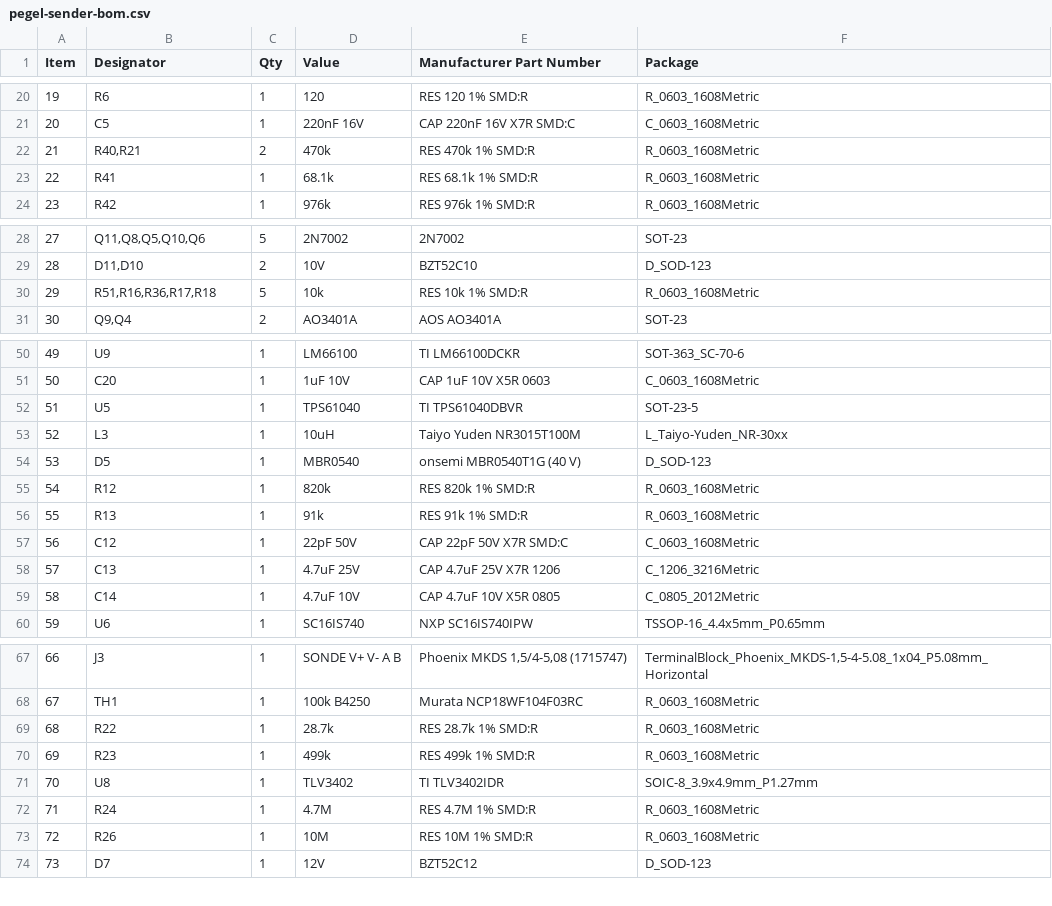
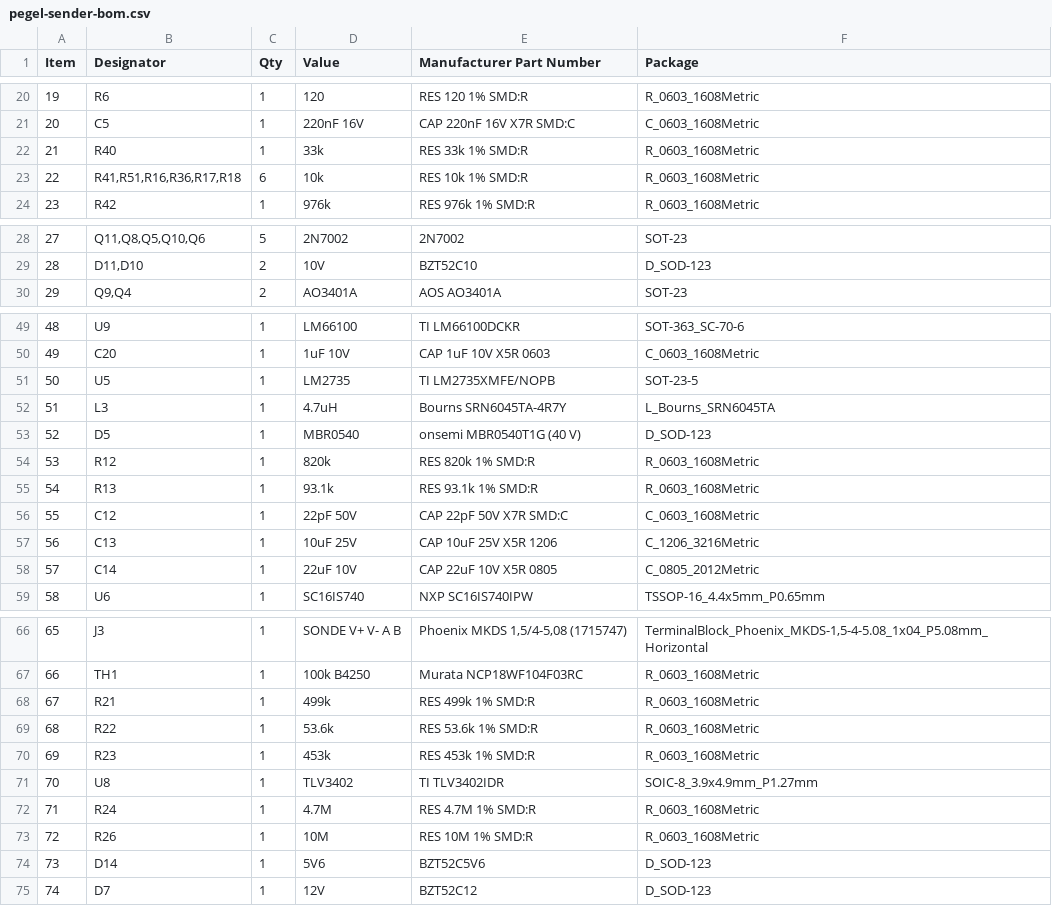
Before and after one commit to veitforabetterworld/pegel-mesh, a CSV file: hardware/pegel-sender/fab/pegel-sender-bom.csv, drawn as a sheet; only a part is shown, gaps mark what is left out; removed rows and columns are numbered as before the commit, all else as after; the diff covers the shown part only; the diff names each change by its address in the sheet, - before the commit and + after, or states it on an @@ line.

```diff
--- a/hardware/pegel-sender/fab/pegel-sender-bom.csv
+++ b/hardware/pegel-sender/fab/pegel-sender-bom.csv
-row 22: 21 | R40,R21 | 2 | 470k | RES 470k 1% SMD:R | R_0603_1608Metric
@@ column A (Item) renumbered from row 22 down @@
-B22 (Designator): R41
+B22 (Designator): R40
-D22 (Value): 68.1k
+D22 (Value): 33k
-E22 (Manufacturer Part Number): RES 68.1k 1% SMD:R
+E22 (Manufacturer Part Number): RES 33k 1% SMD:R
+row 23: 22 | R41,R51,R16,R36,R17,R18 | 6 | 10k | RES 10k 1% SMD:R | R_0603_1608Metric
-row 30: 29 | R51,R16,R36,R17,R18 | 5 | 10k | RES 10k 1% SMD:R | R_0603_1608Metric
-D51 (Value): TPS61040
+D51 (Value): LM2735
-E51 (Manufacturer Part Number): TI TPS61040DBVR
+E51 (Manufacturer Part Number): TI LM2735XMFE/NOPB
-D52 (Value): 10uH
+D52 (Value): 4.7uH
-E52 (Manufacturer Part Number): Taiyo Yuden NR3015T100M
+E52 (Manufacturer Part Number): Bourns SRN6045TA-4R7Y
-F52 (Package): L_Taiyo-Yuden_NR-30xx
+F52 (Package): L_Bourns_SRN6045TA
-D55 (Value): 91k
+D55 (Value): 93.1k
-E55 (Manufacturer Part Number): RES 91k 1% SMD:R
+E55 (Manufacturer Part Number): RES 93.1k 1% SMD:R
-D57 (Value): 4.7uF 25V
+D57 (Value): 10uF 25V
-E57 (Manufacturer Part Number): CAP 4.7uF 25V X7R 1206
+E57 (Manufacturer Part Number): CAP 10uF 25V X5R 1206
-D58 (Value): 4.7uF 10V
+D58 (Value): 22uF 10V
-E58 (Manufacturer Part Number): CAP 4.7uF 10V X5R 0805
+E58 (Manufacturer Part Number): CAP 22uF 10V X5R 0805
+row 68: 67 | R21 | 1 | 499k | RES 499k 1% SMD:R | R_0603_1608Metric
-D69 (Value): 28.7k
+D69 (Value): 53.6k
-E69 (Manufacturer Part Number): RES 28.7k 1% SMD:R
+E69 (Manufacturer Part Number): RES 53.6k 1% SMD:R
-D70 (Value): 499k
+D70 (Value): 453k
-E70 (Manufacturer Part Number): RES 499k 1% SMD:R
+E70 (Manufacturer Part Number): RES 453k 1% SMD:R
+row 74: 73 | D14 | 1 | 5V6 | BZT52C5V6 | D_SOD-123
```
Also changed, not shown: 4 edited cells elsewhere in this file, hardware/pegel-sender/fab/pegel-sender-cpl.csv, 54 other files.
